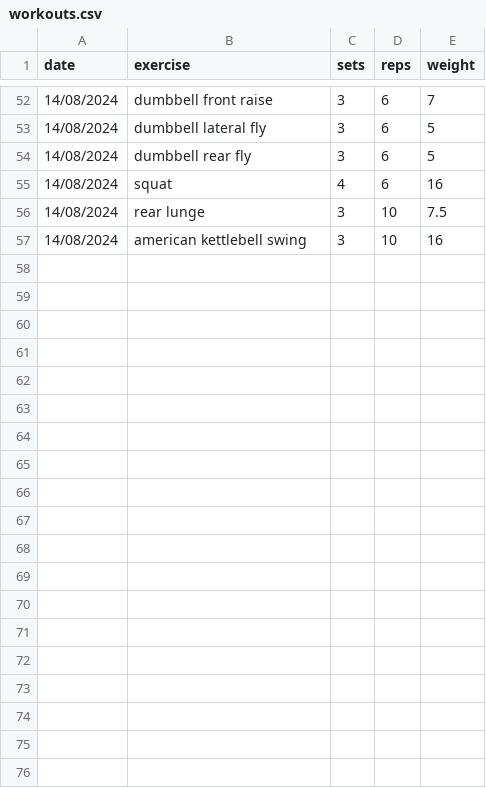
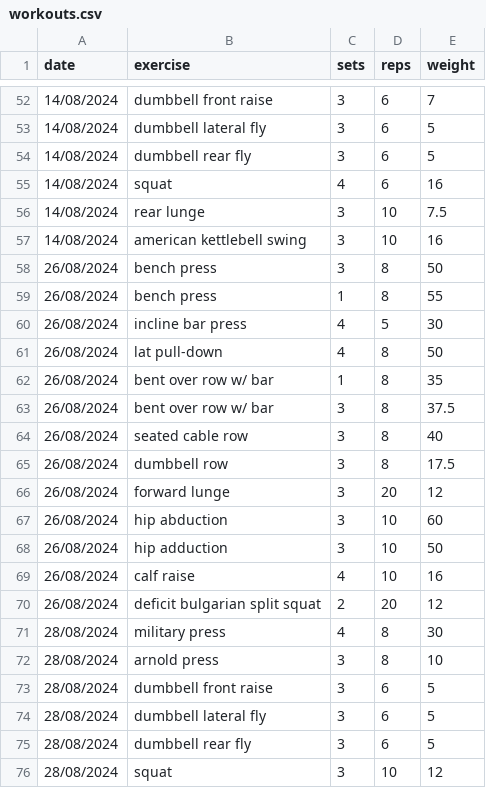
Before and after one commit to vladflore/my-strength-workouts-tracker, a CSV file: workouts.csv, drawn as a sheet; only a part is shown, gaps mark what is left out; the diff covers the shown part only.

Commit message:
Update workouts

```diff
--- a/workouts.csv
+++ b/workouts.csv
@@ -57 +57,20 @@ date,exercise,sets,reps,weight
 14/08/2024,american kettlebell swing,3,10,16
+26/08/2024,bench press,3,8,50
+26/08/2024,bench press,1,8,55
+26/08/2024,incline bar press,4,5,30
+26/08/2024,lat pull-down,4,8,50
+26/08/2024,bent over row w/ bar,1,8,35
+26/08/2024,bent over row w/ bar,3,8,37.5
+26/08/2024,seated cable row,3,8,40
+26/08/2024,dumbbell row,3,8,17.5
+26/08/2024,forward lunge,3,20,12
+26/08/2024,hip abduction,3,10,60
+26/08/2024,hip adduction,3,10,50
+26/08/2024,calf raise,4,10,16
+26/08/2024,deficit bulgarian split squat,2,20,12
+28/08/2024,military press,4,8,30
+28/08/2024,arnold press,3,8,10
+28/08/2024,dumbbell front raise,3,6,5
+28/08/2024,dumbbell lateral fly,3,6,5
+28/08/2024,dumbbell rear fly,3,6,5
+28/08/2024,squat,3,10,12
```
Also changed, not shown: 18 added rows and 2 edited cells elsewhere in this file.
